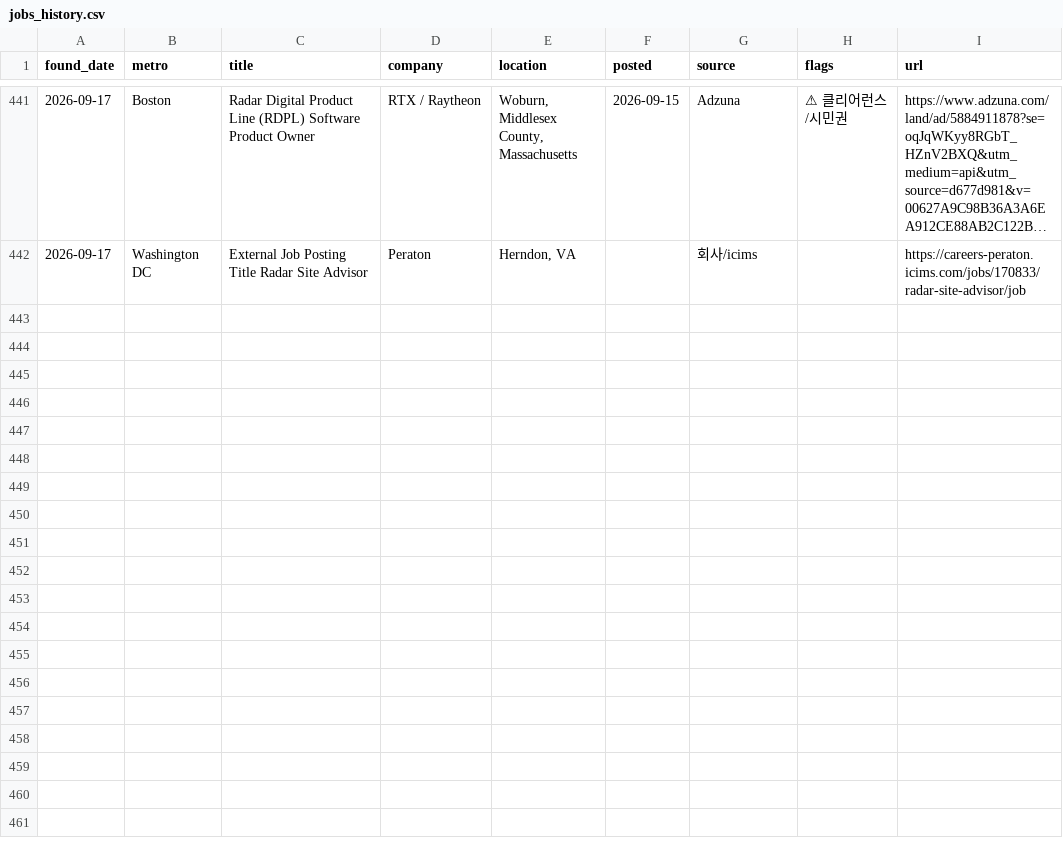
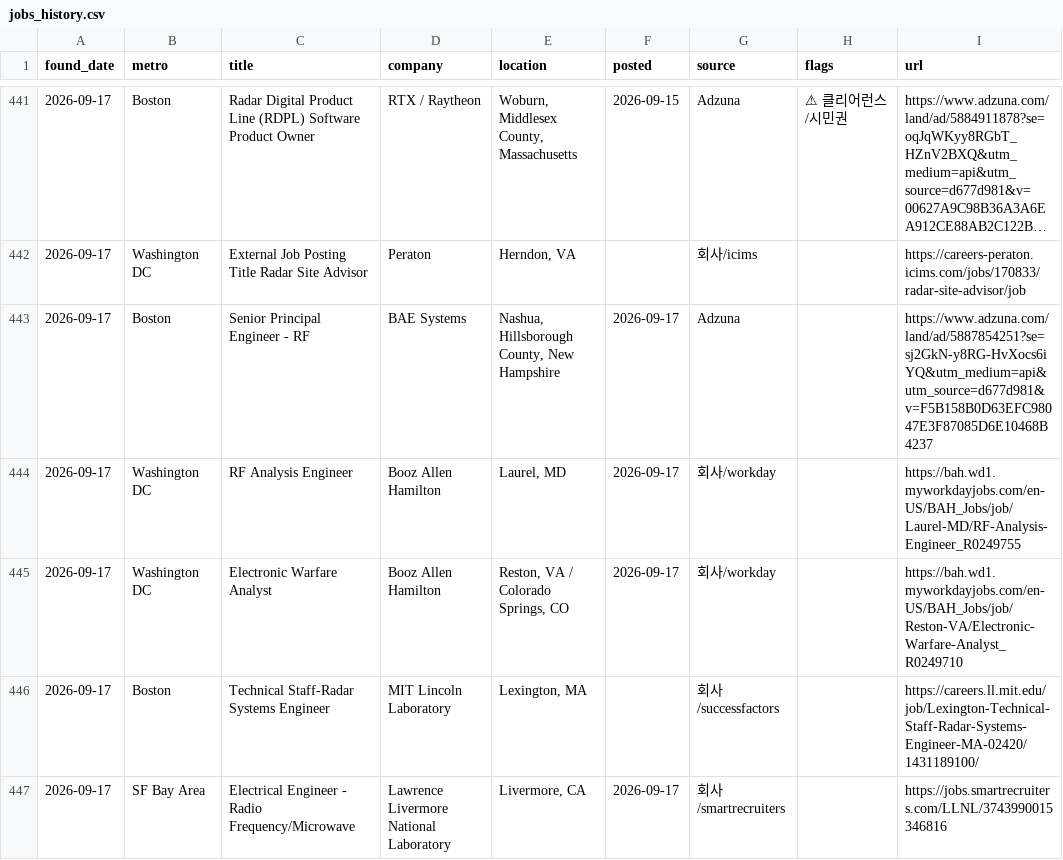
Before and after one commit to jaemin-eng/rf-jobs, a CSV file: data/jobs_history.csv, drawn as a sheet; only a part is shown, gaps mark what is left out; long unchanged cells end in …; the diff names each change by its address in the sheet, - before the commit and + after, or states it on an @@ line.

```diff
--- a/data/jobs_history.csv
+++ b/data/jobs_history.csv
+row 443: 2026-09-17 | Boston | Senior Principal Engineer - RF | BAE Systems | Nashua, Hillsborough County, New Hampshire | 2026-09-17 | Adzuna |  | https://www.adzuna.com/land/ad/5887854251?se=sj2GkN-y8RG-HvXocs6iYQ&utm_medium=api&utm_source=d677d981&v=F5B158B0D63EFC98047E3F87085D6E10468B4237
+row 444: 2026-09-17 | Washington DC | RF Analysis Engineer | Booz Allen Hamilton | Laurel, MD | 2026-09-17 | 회사/workday |  | https://bah.wd1.myworkdayjobs.com/en-US/BAH_Jobs/job/Laurel-MD/RF-Analysis-Engineer_R0249755
+row 445: 2026-09-17 | Washington DC | Electronic Warfare Analyst | Booz Allen Hamilton | Reston, VA / Colorado Springs, CO | 2026-09-17 | 회사/workday |  | https://bah.wd1.myworkdayjobs.com/en-US/BAH_Jobs/job/Reston-VA/Electronic-Warfare-Analyst_R0249710
+row 446: 2026-09-17 | Boston | Technical Staff-Radar Systems Engineer | MIT Lincoln Laboratory | Lexington, MA |  | 회사/successfactors |  | https://careers.ll.mit.edu/job/Lexington-Technical-Staff-Radar-Systems-Engineer-MA-02420/1431189100/
+row 447: 2026-09-17 | SF Bay Area | Electrical Engineer - Radio Frequency/Microwave | Lawrence Livermore National Laboratory | Livermore, CA | 2026-09-17 | 회사/smartrecruiters |  | https://jobs.smartrecruiters.com/LLNL/3743990015346816
```
Also changed, not shown: 4 other files.
